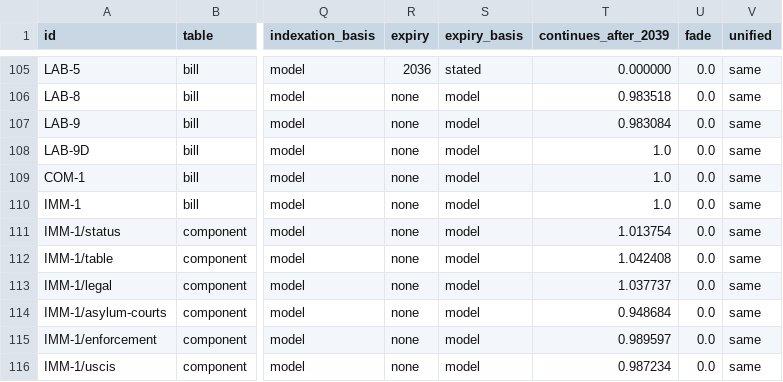
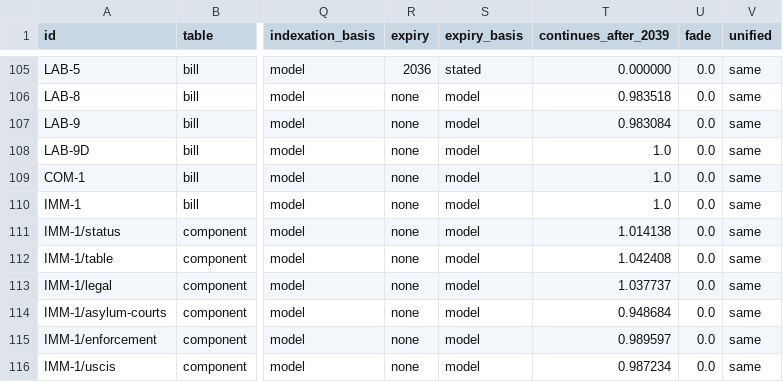
Before and after one commit to fm58cn6g4d-stack/project-2050, a CSV file: models/data/budget/provisions.csv, drawn as a sheet; only a part is shown, gaps mark what is left out; the diff names each change by its address in the sheet, - before the commit and + after, or states it on an @@ line.

```diff
--- a/models/data/budget/provisions.csv
+++ b/models/data/budget/provisions.csv
-T111 (continues_after_2039): 1.013754
+T111 (continues_after_2039): 1.014138
```
Also changed, not shown: models/data/fiscal-paths.csv, 4 other files.
